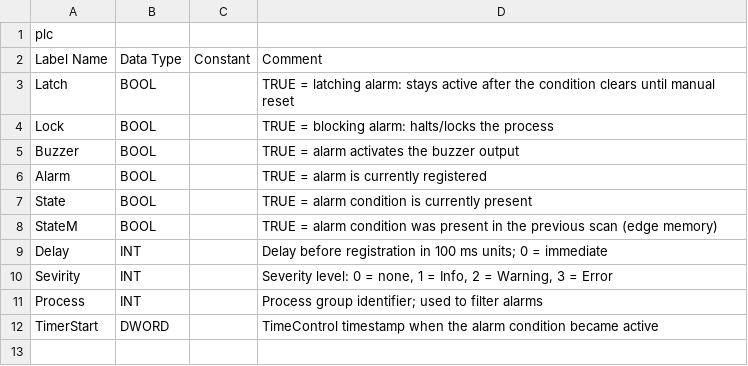
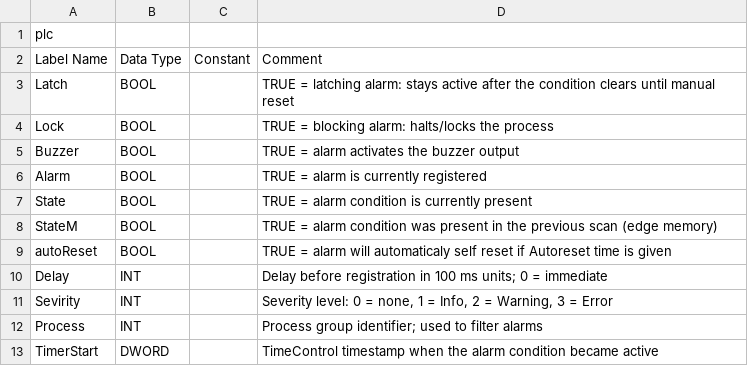
Before and after one commit to Serhioromano/gxw2-libraries, a CSV file: libraries/AlarmManager/POU/ST_AM_ALARM.csv, drawn as a sheet; the diff names each change by its address in the sheet, - before the commit and + after, or states it on an @@ line.

```diff
--- a/libraries/AlarmManager/POU/ST_AM_ALARM.csv
+++ b/libraries/AlarmManager/POU/ST_AM_ALARM.csv
+row 9: autoReset | BOOL |  | TRUE = alarm will automaticaly self reset if Autoreset time is given
```
Also changed, not shown: libraries/AlarmManager/POU/FB_AM_RESET.csv, 5 other files.
